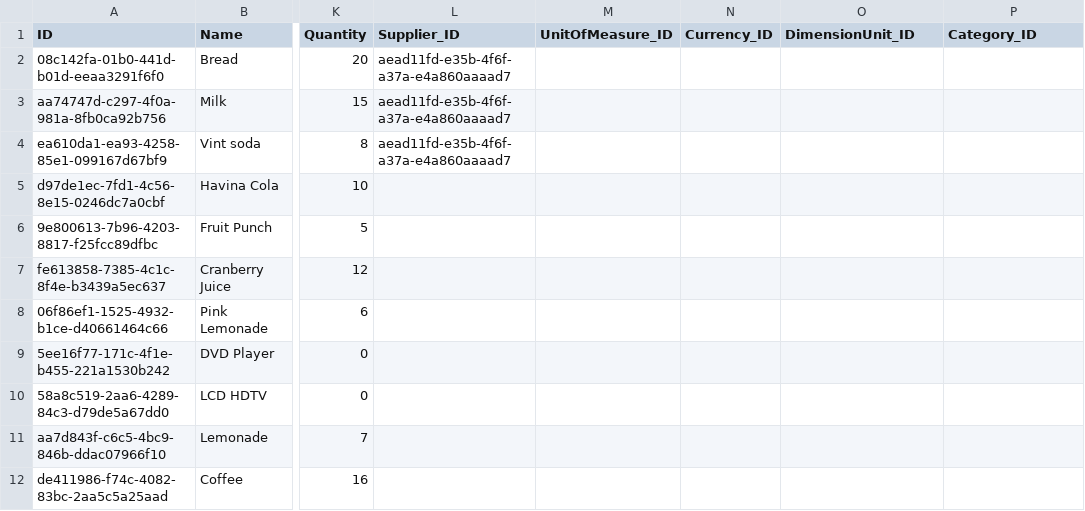
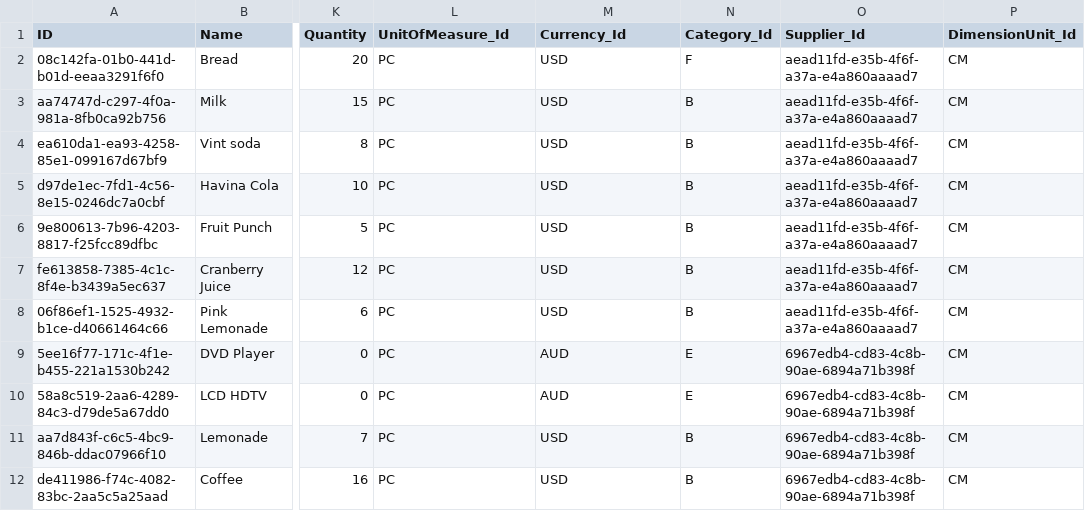
Before and after one commit to gerardomartingozalo/cap-products, a CSV file: db/data/com.logali.materials-Products.csv, drawn as a sheet; only a part is shown, gaps mark what is left out; the diff names each change by its address in the sheet, - before the commit and + after, or states it on an @@ line.

```diff
--- a/db/data/com.logali.materials-Products.csv
+++ b/db/data/com.logali.materials-Products.csv
-L1: Supplier_ID
+L1: UnitOfMeasure_Id
-M1: UnitOfMeasure_ID
+M1: Currency_Id
-N1: Currency_ID
+N1: Category_Id
-O1: DimensionUnit_ID
+O1: Supplier_Id
-P1: Category_ID
+P1: DimensionUnit_Id
-L2:L4 (UnitOfMeasure_Id): aead11fd-e35b-4f6f-a37a-e4a860aaaad7
+L2:L4 (UnitOfMeasure_Id): PC
-M2:M8 (Currency_Id): (empty)
+M2:M8 (Currency_Id): USD
-N2 (Category_Id): (empty)
+N2 (Category_Id): F
-O2:O8 (Supplier_Id): (empty)
+O2:O8 (Supplier_Id): aead11fd-e35b-4f6f-a37a-e4a860aaaad7
-P2:P12 (DimensionUnit_Id): (empty)
+P2:P12 (DimensionUnit_Id): CM
-N3:N8 (Category_Id): (empty)
+N3:N8 (Category_Id): B
-L5:L12 (UnitOfMeasure_Id): (empty)
+L5:L12 (UnitOfMeasure_Id): PC
-M9:M10 (Currency_Id): (empty)
+M9:M10 (Currency_Id): AUD
-N9:N10 (Category_Id): (empty)
+N9:N10 (Category_Id): E
-O9:O12 (Supplier_Id): (empty)
+O9:O12 (Supplier_Id): 6967edb4-cd83-4c8b-90ae-6894a71b398f
-M11:M12 (Currency_Id): (empty)
+M11:M12 (Currency_Id): USD
-N11:N12 (Category_Id): (empty)
+N11:N12 (Category_Id): B
```
Also changed, not shown: 29 other files.
